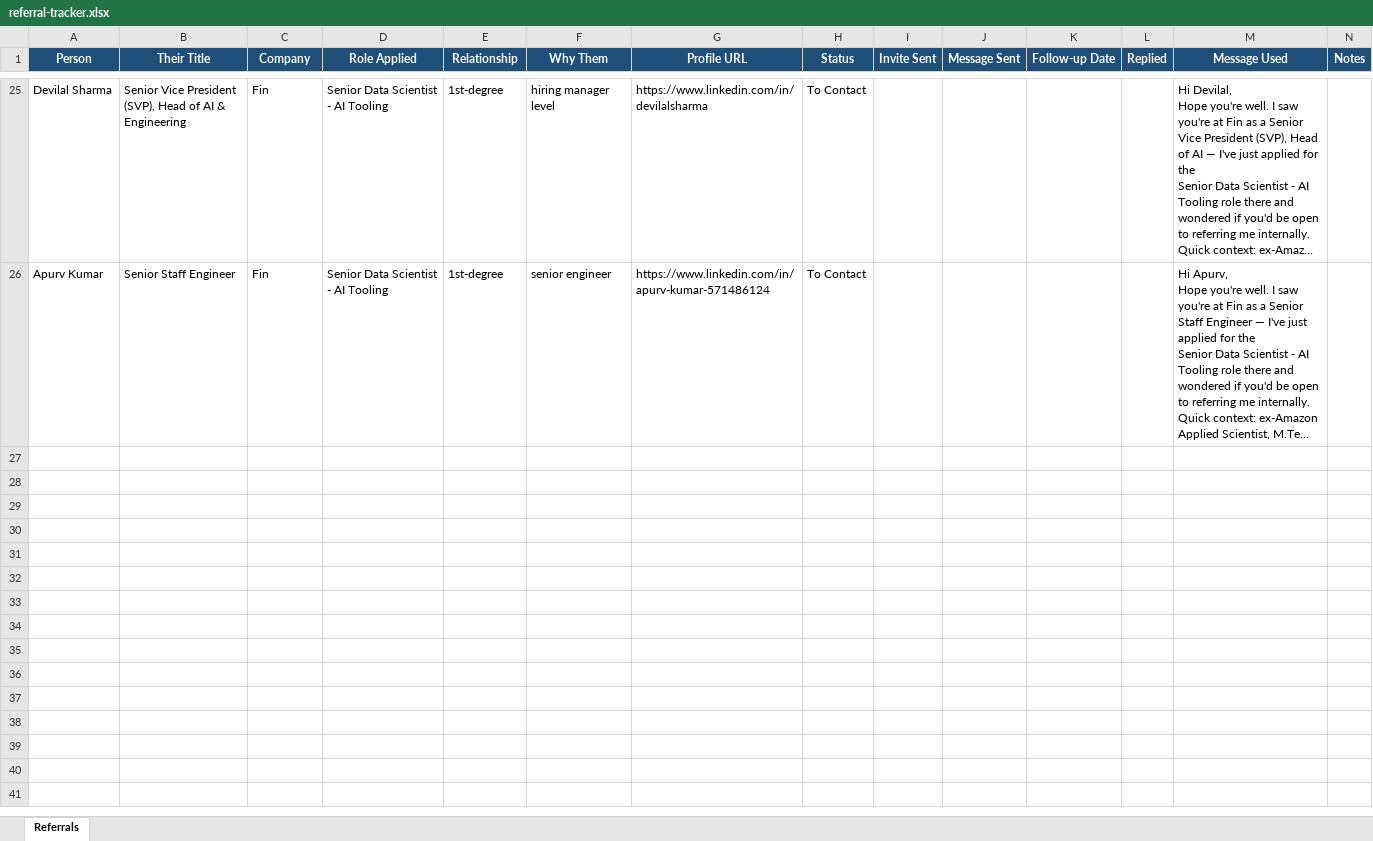
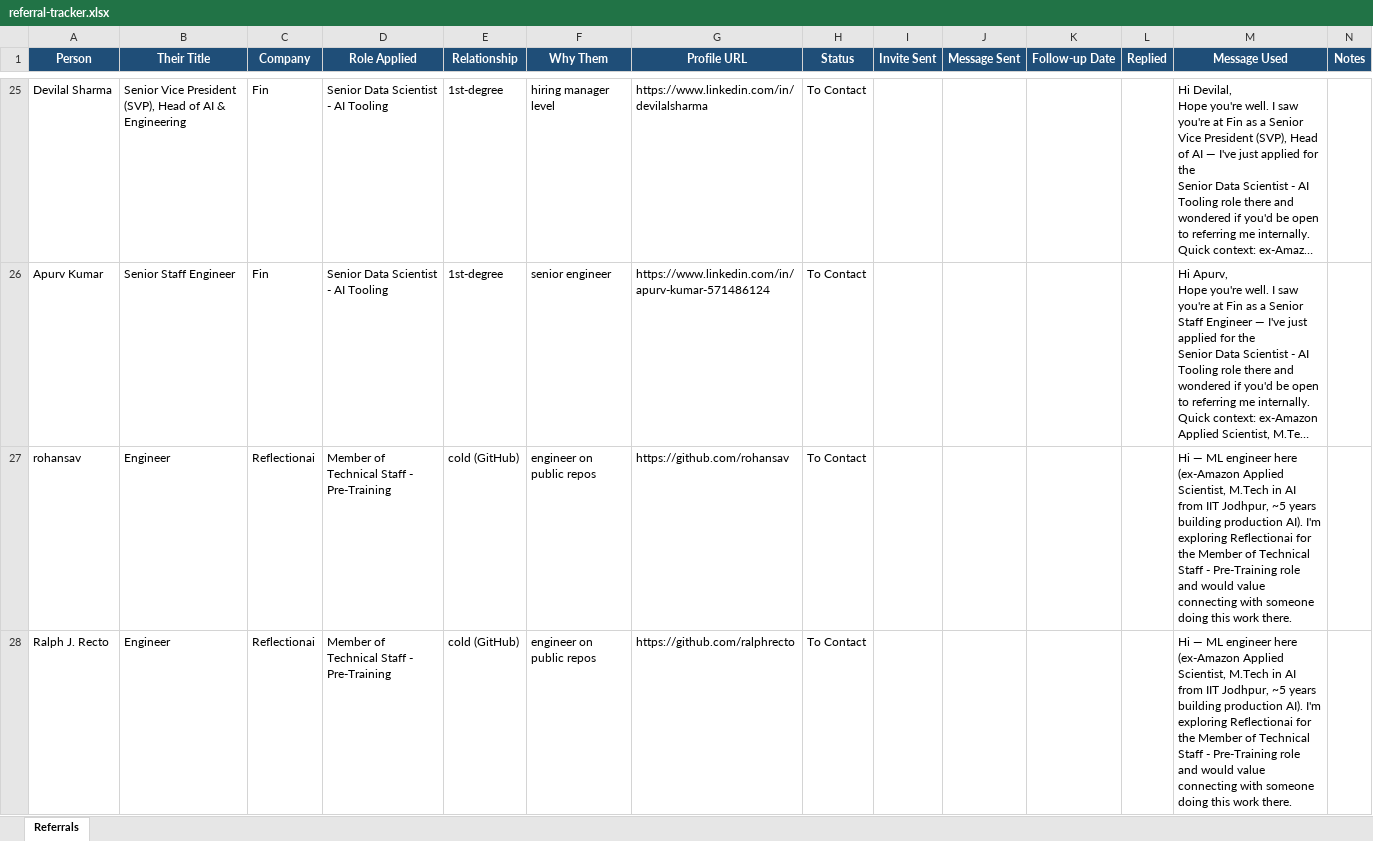
Before and after one commit to sunil448832/jobpilot, an Excel workbook: tracking/referral-tracker.xlsx, sheet Referrals, drawn as a sheet; only a part is shown, gaps mark what is left out; long unchanged cells end in …; values as stored, in another font and other column widths than the file's, no borders; the diff covers the shown part only; the diff names each change by its address in the sheet, - before the commit and + after, or states it on an @@ line.

```diff
--- a/tracking/referral-tracker.xlsx (sheet Referrals)
+++ b/tracking/referral-tracker.xlsx (sheet Referrals)
+row 27: rohansav | Engineer | Reflectionai | Member of Technical Staff - Pre-Training | cold (GitHub) | engineer on public repos | https://github.com/rohansav | To Contact |  |  |  |  | Hi — ML engineer here (ex-Amazon Applied Scientist, M.Tech in AI from IIT Jodhpur, ~5 years building production AI). I'm exploring Reflectionai for the Member of Technical Staff - Pre-Training role and would value connecting with someone doing this work there.
+row 28: Ralph J. Recto | Engineer | Reflectionai | Member of Technical Staff - Pre-Training | cold (GitHub) | engineer on public repos | https://github.com/ralphrecto | To Contact |  |  |  |  | Hi — ML engineer here (ex-Amazon Applied Scientist, M.Tech in AI from IIT Jodhpur, ~5 years building production AI). I'm exploring Reflectionai for the Member of Technical Staff - Pre-Training role and would value connecting with someone doing this work there.
```
Also changed, not shown: 2 added rows elsewhere in this sheet, 6 other files.
